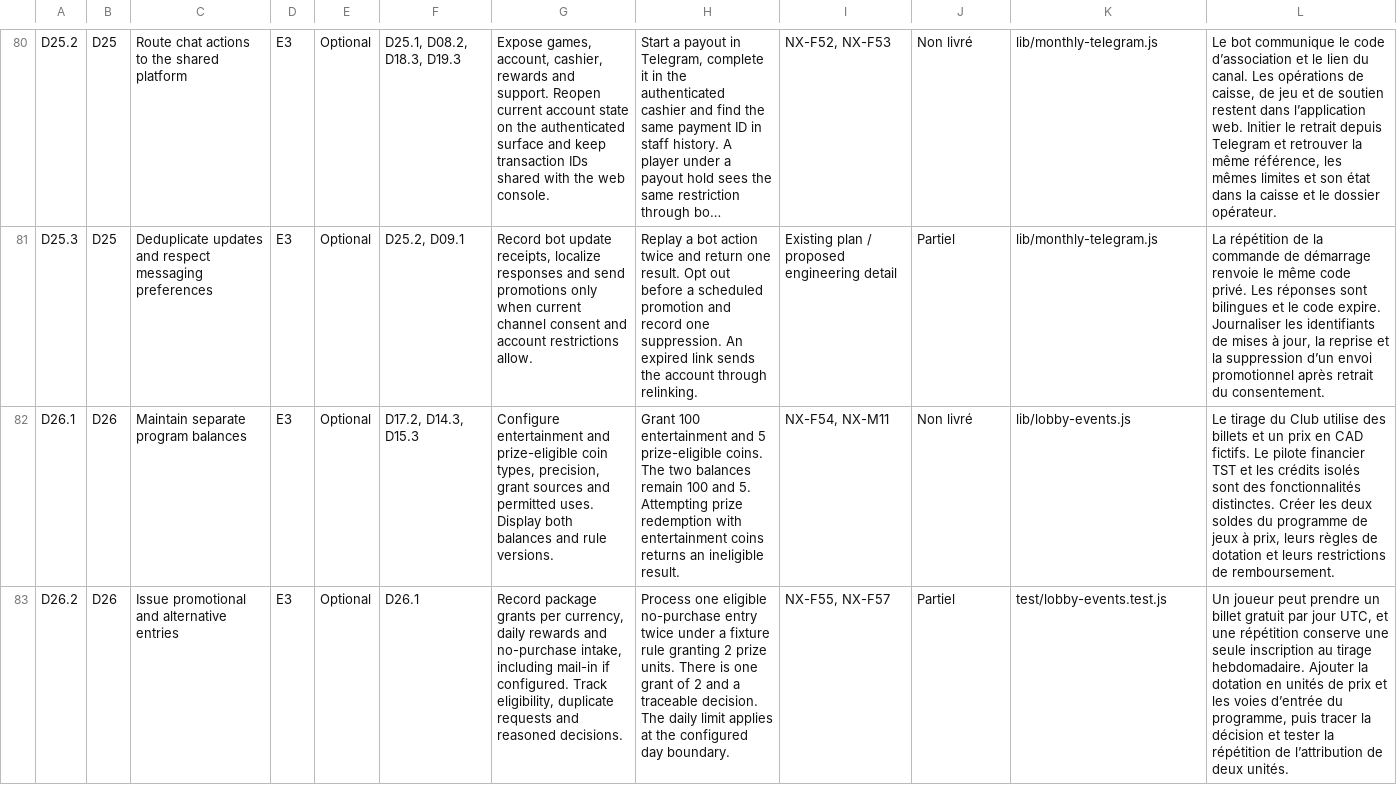
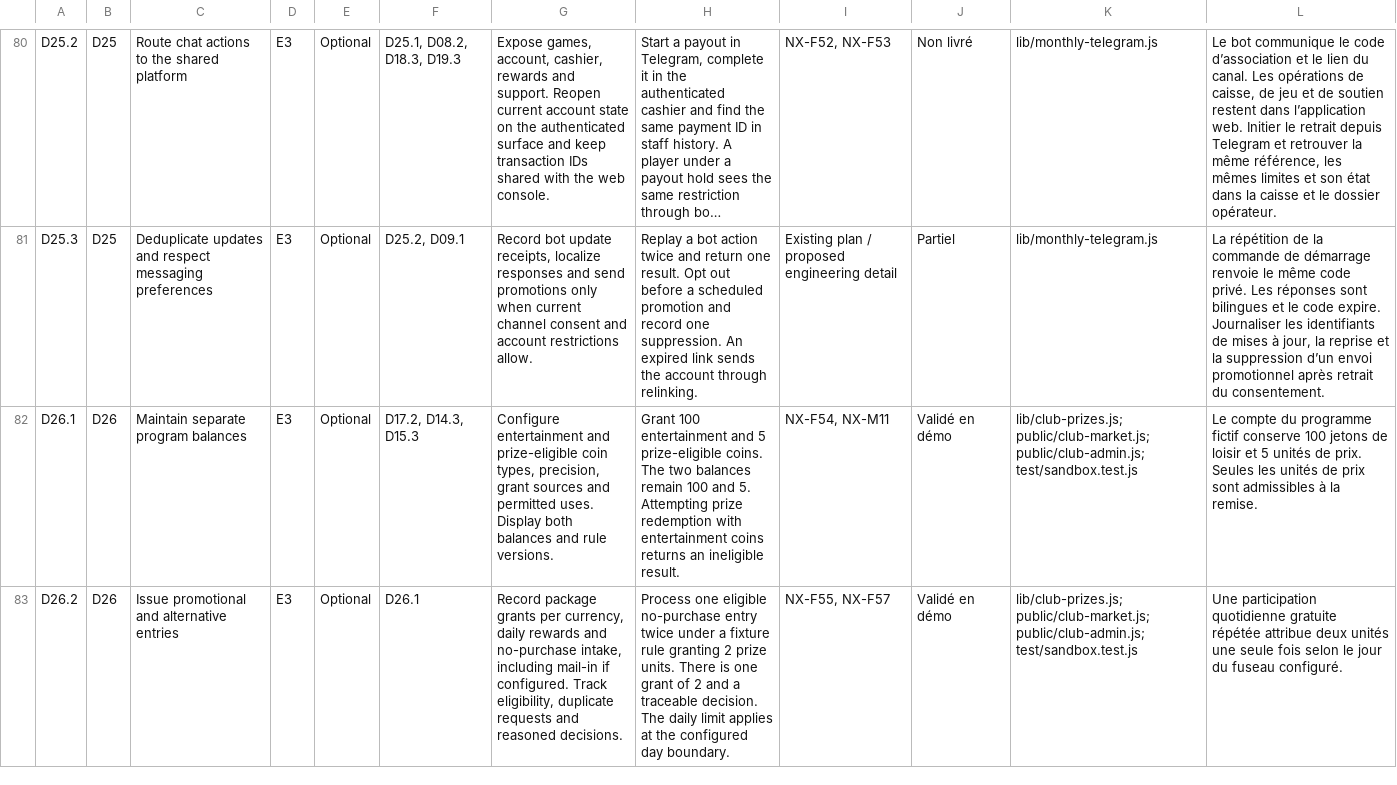
Before and after one commit to georgesyounan/casinohabibi, a CSV file: docs/development-backlog.csv, drawn as a sheet; only a part is shown, gaps mark what is left out; long unchanged cells end in …; the diff covers the shown part only; the diff names each change by its address in the sheet, - before the commit and + after, or states it on an @@ line.

Commit message:
Relier le catalogue par marché, le portefeuille de test et les remises de prix

```diff
--- a/docs/development-backlog.csv
+++ b/docs/development-backlog.csv
-J82: Non livré
+J82: Validé en démo
-K82: lib/lobby-events.js
+K82: lib/club-prizes.js; public/club-market.js; public/club-admin.js; test/sandbox.test.js
-L82: Le tirage du Club utilise des billets et un prix en CAD fictifs. Le pilote financier TST et les crédits isolés sont des fonctionnalités distinctes. Créer les deux soldes du programme de jeux à prix, leurs règles de dotation et leurs restrictions de remboursement.
+L82: Le compte du programme fictif conserve 100 jetons de loisir et 5 unités de prix. Seules les unités de prix sont admissibles à la remise.
-J83: Partiel
+J83: Validé en démo
-K83: test/lobby-events.test.js
+K83: lib/club-prizes.js; public/club-market.js; public/club-admin.js; test/sandbox.test.js
-L83: Un joueur peut prendre un billet gratuit par jour UTC, et une répétition conserve une seule inscription au tirage hebdomadaire. Ajouter la dotation en unités de prix et les voies d’entrée du programme, puis tracer la décision et tester la répétition de l’attribution de deux unités.
+L83: Une participation quotidienne gratuite répétée attribue deux unités une seule fois selon le jour du fuseau configuré.
```
Also changed, not shown: 48 edited cells elsewhere in this file, 22 other files.
